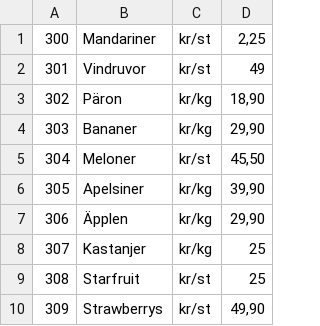
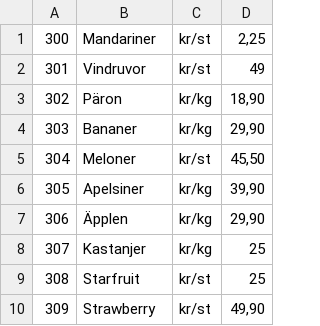
Before and after one commit to HenryBrandt-lgtm/kassasystem-nr405, a CSV file: kassasystem/Productsfiles/ProductList.csv, drawn as a sheet.

```diff
--- a/kassasystem/Productsfiles/ProductList.csv
+++ b/kassasystem/Productsfiles/ProductList.csv
@@ -9,2 +9,2 @@
 308;Starfruit;kr/st;25
-309;Strawberrys;kr/st;49,90
+309;Strawberry;kr/st;49,90
```
Also changed, not shown: 6 other files.
